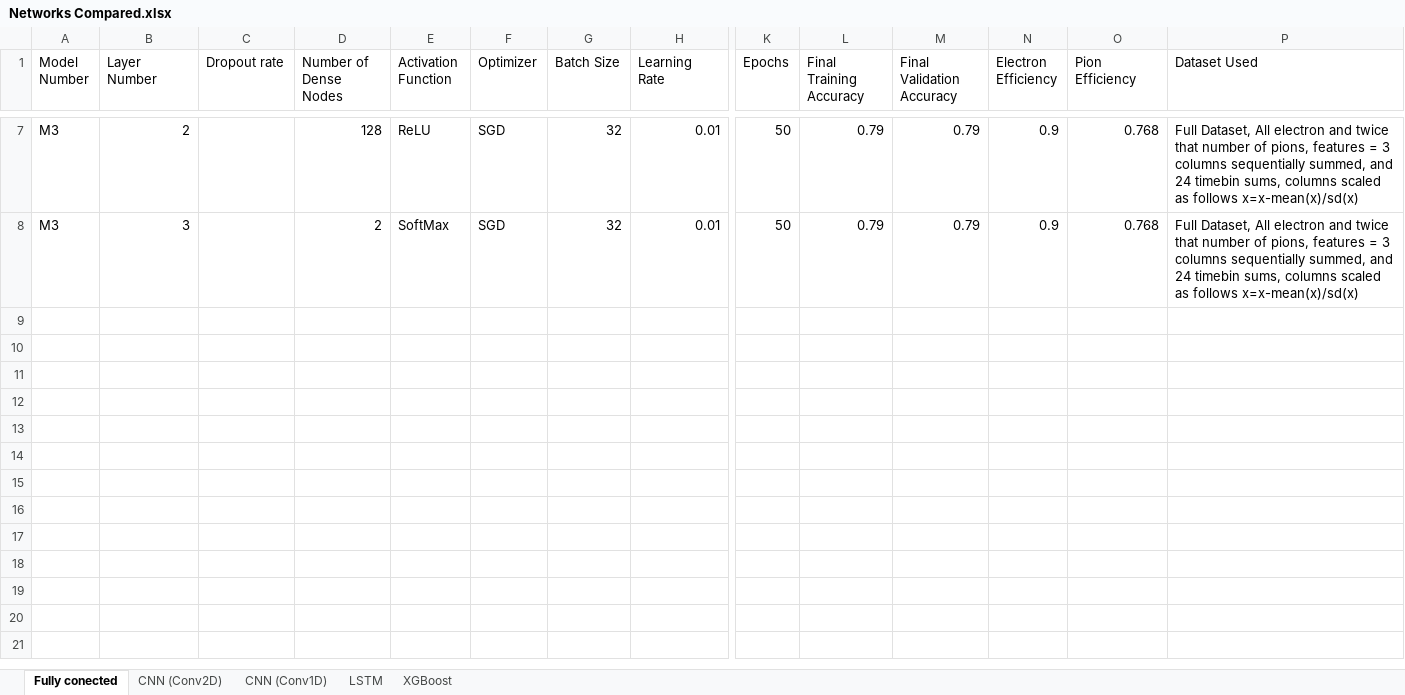
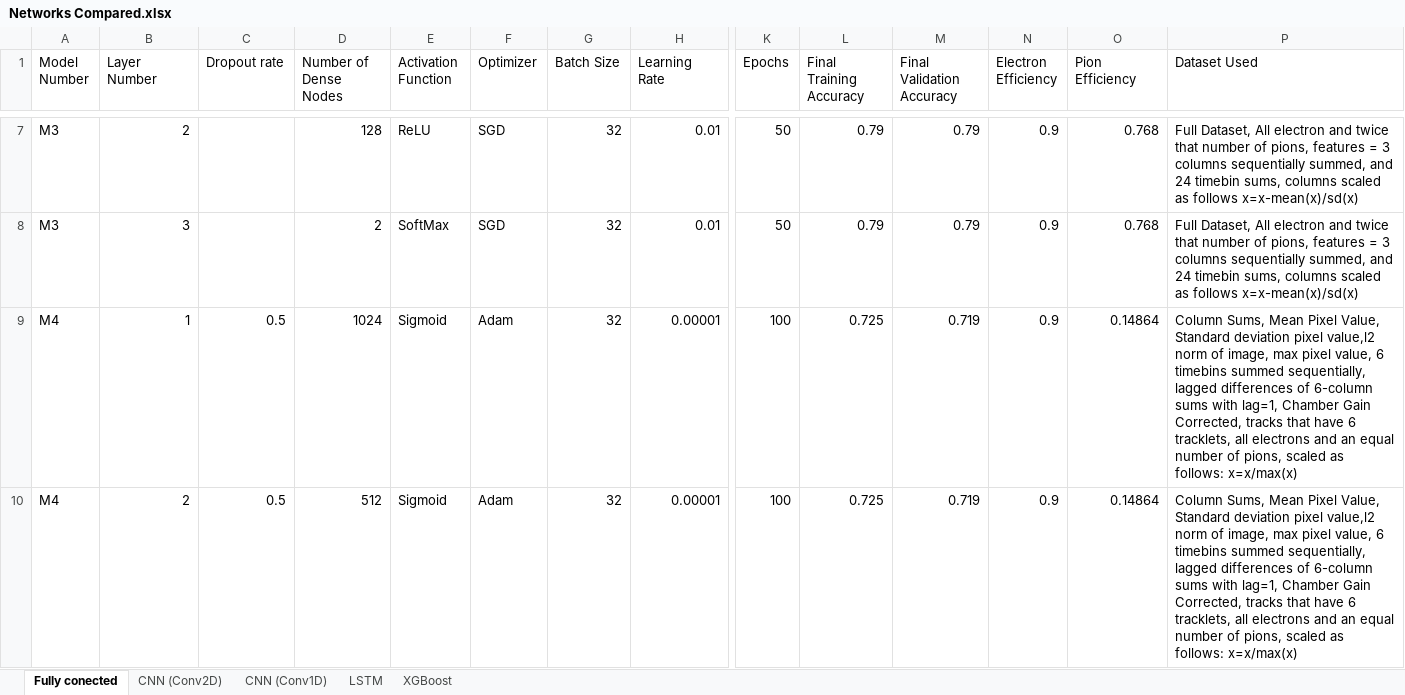
Before and after one commit to PsycheShaman/MSc-thesis, an Excel workbook: NEW/statistical_analysis/Networks Compared.xlsx, sheet Fully conected, drawn as a sheet; only a part is shown, gaps mark what is left out; values as stored, in another font and other column widths than the file's, no borders; rows hold the shown columns only; the diff covers the shown part only; the diff names each change by its address in the sheet, - before the commit and + after, or states it on an @@ line.

Commit message:
All chamber-gain corrected models added to assessment of models

```diff
--- a/NEW/statistical_analysis/Networks Compared.xlsx (sheet Fully conected)
+++ b/NEW/statistical_analysis/Networks Compared.xlsx (sheet Fully conected)
+row 9: M4 | 1 | 0.5 | 1024 | Sigmoid | Adam | 32 | 0.00001 | 100 | 0.725 | 0.719 | 0.9 | 0.14864 | Column Sums, Mean Pixel Value, Standard deviation pixel value,l2 norm of image, max pixel value, 6 timebins summed sequentially, lagged differences of 6-column sums with lag=1, Chamber Gain Corrected, tracks that have 6 tracklets, all electrons and an equal number of pions, scaled as follows: x=x/max(x)
+row 10: M4 | 2 | 0.5 | 512 | Sigmoid | Adam | 32 | 0.00001 | 100 | 0.725 | 0.719 | 0.9 | 0.14864 | Column Sums, Mean Pixel Value, Standard deviation pixel value,l2 norm of image, max pixel value, 6 timebins summed sequentially, lagged differences of 6-column sums with lag=1, Chamber Gain Corrected, tracks that have 6 tracklets, all electrons and an equal number of pions, scaled as follows: x=x/max(x)
```
Also changed, not shown: 6 added rows elsewhere in this sheet, sheet CNN (Conv1D), sheet LSTM, 1 other file.
